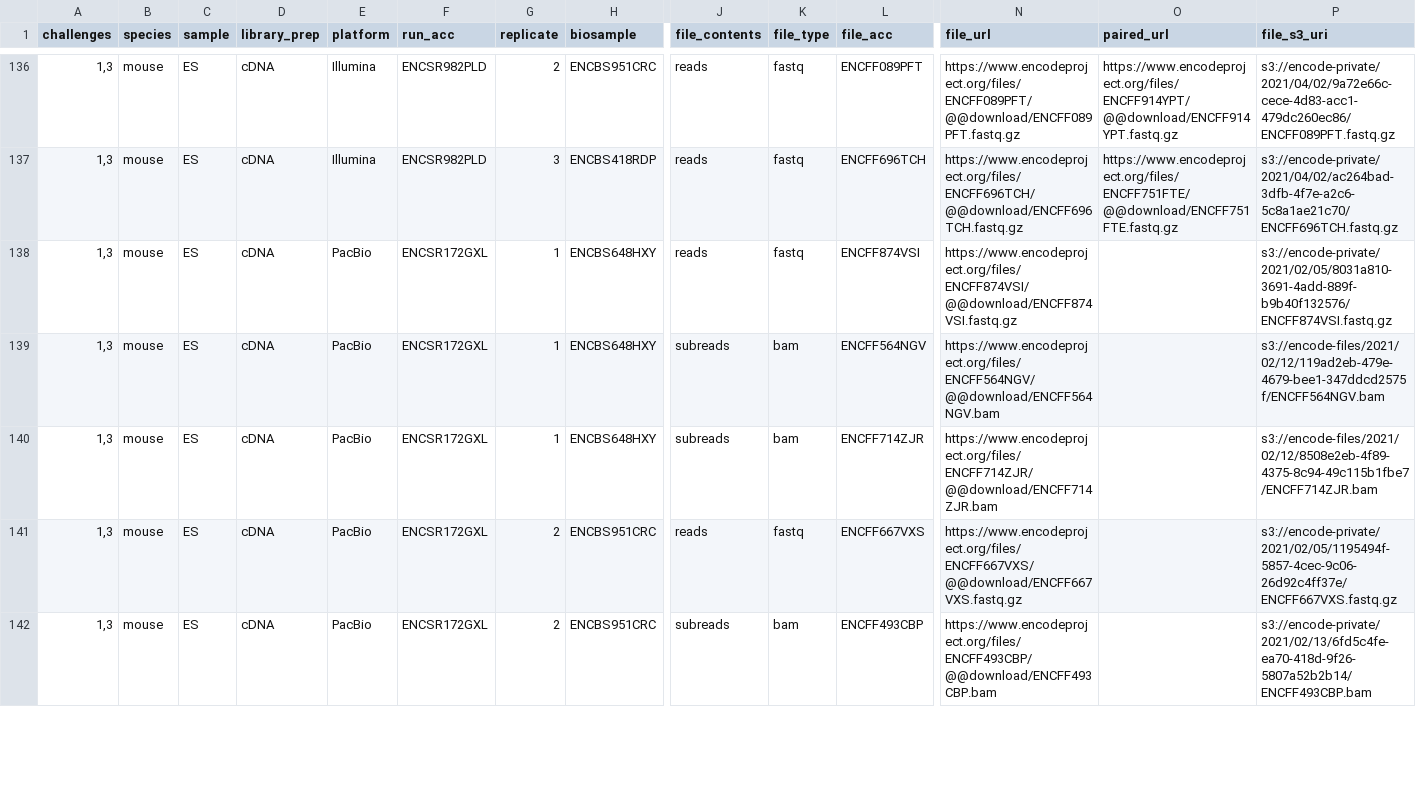
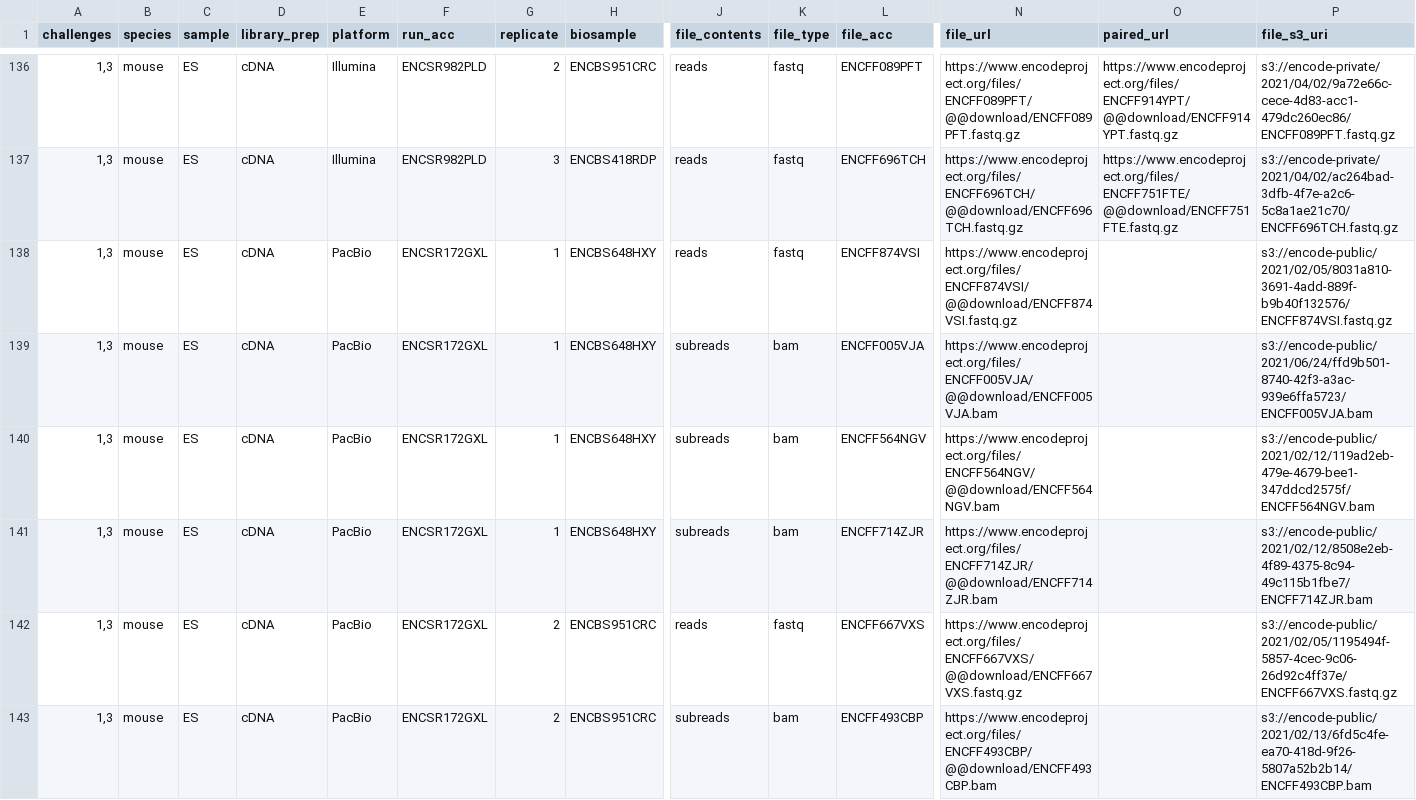
Before and after one commit to LRGASP/lrgasp-submissions, a TSV file: docs/rnaseq-data-matrix.tsv, drawn as a sheet; only a part is shown, gaps mark what is left out; addresses are those after the commit; rows hold the shown columns only; the diff covers the shown part only; the diff names each change by its address in the sheet, - before the commit and + after, or states it on an @@ line.

Commit message:
added new subread bams

```diff
--- a/docs/rnaseq-data-matrix.tsv
+++ b/docs/rnaseq-data-matrix.tsv
-P138 (file_s3_uri): s3://encode-private/2021/02/05/8031a810-3691-4add-889f-b9b40f132576/ENCFF874VSI.fastq.gz
+P138 (file_s3_uri): s3://encode-public/2021/02/05/8031a810-3691-4add-889f-b9b40f132576/ENCFF874VSI.fastq.gz
+row 139: 1,3 | mouse | ES | cDNA | PacBio | ENCSR172GXL | 1 | ENCBS648HXY | subreads | bam | ENCFF005VJA | https://www.encodeproject.org/files/ENCFF005VJA/@@download/ENCFF005VJA.bam |  | s3://encode-public/2021/06/24/ffd9b501-8740-42f3-a3ac-939e6ffa5723/ENCFF005VJA.bam
-P140 (file_s3_uri): s3://encode-files/2021/02/12/119ad2eb-479e-4679-bee1-347ddcd2575f/ENCFF564NGV.bam
+P140 (file_s3_uri): s3://encode-public/2021/02/12/119ad2eb-479e-4679-bee1-347ddcd2575f/ENCFF564NGV.bam
-P141 (file_s3_uri): s3://encode-files/2021/02/12/8508e2eb-4f89-4375-8c94-49c115b1fbe7/ENCFF714ZJR.bam
+P141 (file_s3_uri): s3://encode-public/2021/02/12/8508e2eb-4f89-4375-8c94-49c115b1fbe7/ENCFF714ZJR.bam
-P142 (file_s3_uri): s3://encode-private/2021/02/05/1195494f-5857-4cec-9c06-26d92c4ff37e/ENCFF667VXS.fastq.gz
+P142 (file_s3_uri): s3://encode-public/2021/02/05/1195494f-5857-4cec-9c06-26d92c4ff37e/ENCFF667VXS.fastq.gz
-P143 (file_s3_uri): s3://encode-private/2021/02/13/6fd5c4fe-ea70-418d-9f26-5807a52b2b14/ENCFF493CBP.bam
+P143 (file_s3_uri): s3://encode-public/2021/02/13/6fd5c4fe-ea70-418d-9f26-5807a52b2b14/ENCFF493CBP.bam
```
Also changed, not shown: 2 added rows and 4 edited cells elsewhere in this file, 2 other files.
